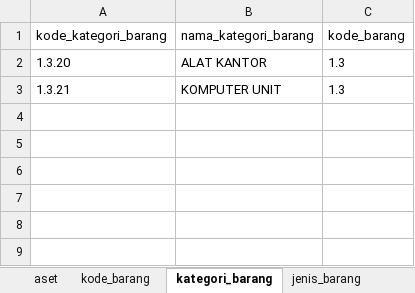
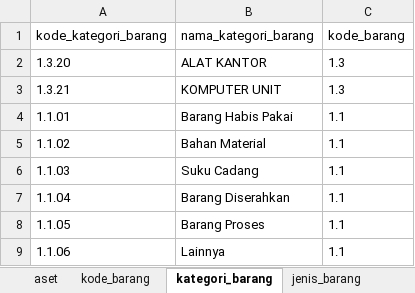
Before and after one commit to fadil0701/sipeni_v1, an Excel workbook: database/seeders/data/kemendagri_import_sheet6_objek_filtered.xlsx, sheet kategori_barang, drawn as a sheet; values as stored, in another font and other column widths than the file's, no borders; the diff names each change by its address in the sheet, - before the commit and + after, or states it on an @@ line.

```diff
--- a/database/seeders/data/kemendagri_import_sheet6_objek_filtered.xlsx (sheet kategori_barang)
+++ b/database/seeders/data/kemendagri_import_sheet6_objek_filtered.xlsx (sheet kategori_barang)
+row 4: 1.1.01 | Barang Habis Pakai | 1.1
+row 5: 1.1.02 | Bahan Material | 1.1
+row 6: 1.1.03 | Suku Cadang | 1.1
+row 7: 1.1.04 | Barang Diserahkan | 1.1
+row 8: 1.1.05 | Barang Proses | 1.1
+row 9: 1.1.06 | Lainnya | 1.1
```
Also changed, not shown: sheet permendagri_108, sheet data_barang, sheet subjenis_barang, sheet jenis_barang, sheet kode_barang, sheet aset, 11 other files.
